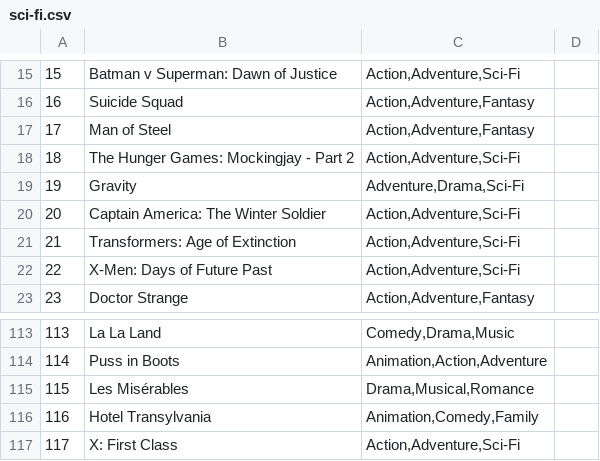
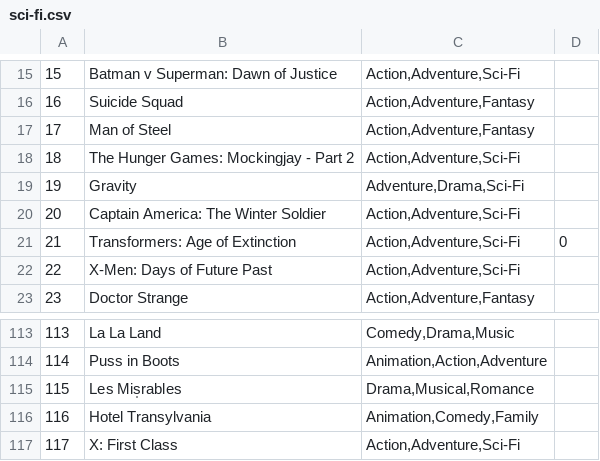
Before and after one commit to programng/ensongble, a CSV file: data/sci-fi.csv, drawn as a sheet; only a part is shown, gaps mark what is left out; the diff names each change by its address in the sheet, - before the commit and + after, or states it on an @@ line.

```diff
--- a/data/sci-fi.csv
+++ b/data/sci-fi.csv
-D21: (empty)
+D21: 0
-B115: Les Misérables
+B115: Les Mis̩rables
```
Also changed, not shown: data/family.csv.
